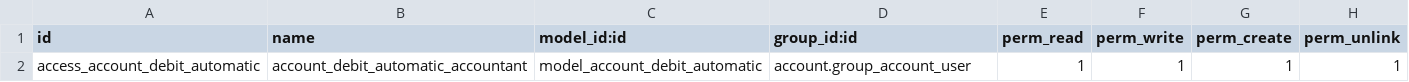
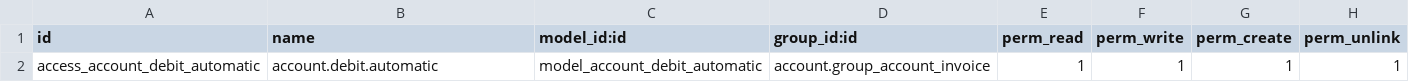
Before and after one commit to codize-app/odoo-argentina, a CSV file: l10n_ar_debit_automatic/security/ir.model.access.csv, drawn as a sheet.

Commit message:
feat: migration 15 l10n_ar_debit_automatic, account_debt_managment; fixes

```diff
--- a/l10n_ar_debit_automatic/security/ir.model.access.csv
+++ b/l10n_ar_debit_automatic/security/ir.model.access.csv
@@ -1,2 +1,2 @@
 id,name,model_id:id,group_id:id,perm_read,perm_write,perm_create,perm_unlink
-access_account_debit_automatic,account_debit_automatic_accountant,model_account_debit_automatic,account.group_account_user,1,1,1,1
+access_account_debit_automatic,account.debit.automatic,model_account_debit_automatic,account.group_account_invoice,1,1,1,1
```
Also changed, not shown: 10 other files.
